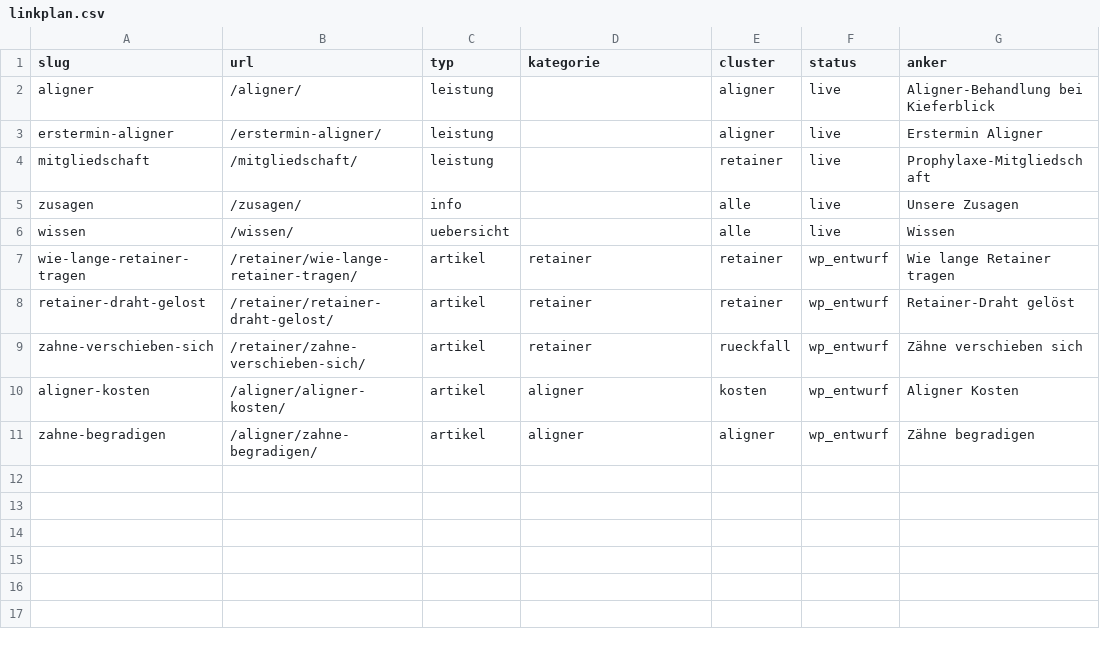
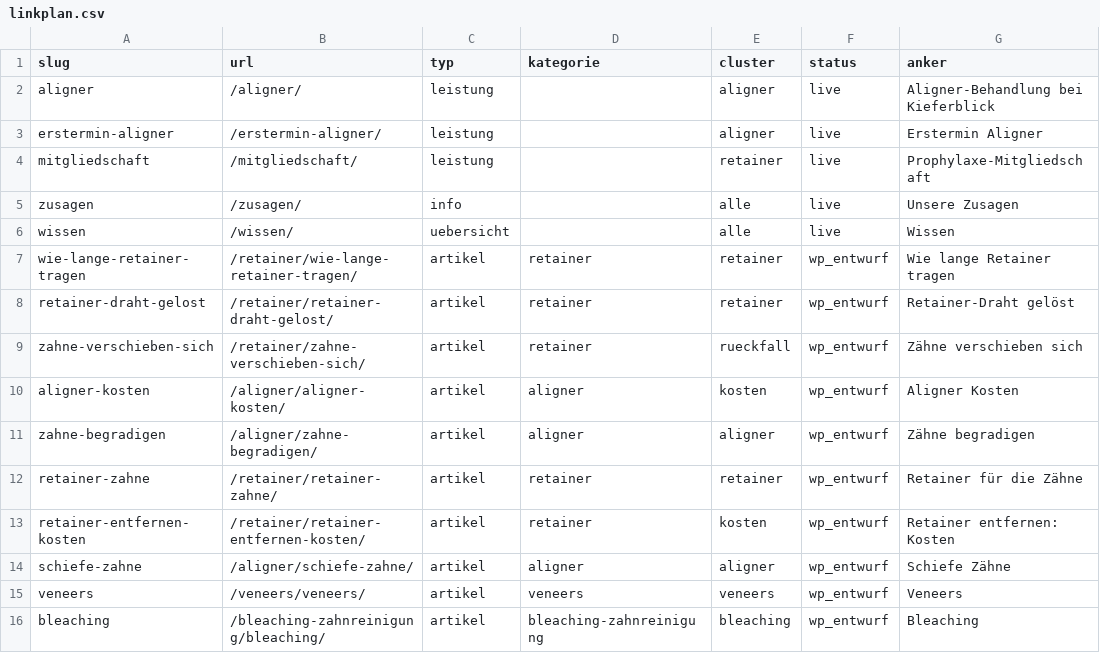
Before and after one commit to nerudasson/kieferblickmarketing, a CSV file: daten/linkplan.csv, drawn as a sheet.

```diff
--- a/daten/linkplan.csv
+++ b/daten/linkplan.csv
@@ -11 +11,6 @@ aligner-kosten,/aligner/aligner-kosten/,artikel,aligner,kosten,wp_entwurf,Aligne
 zahne-begradigen,/aligner/zahne-begradigen/,artikel,aligner,aligner,wp_entwurf,Zähne begradigen
+retainer-zahne,/retainer/retainer-zahne/,artikel,retainer,retainer,wp_entwurf,Retainer für die Zähne
+retainer-entfernen-kosten,/retainer/retainer-entfernen-kosten/,artikel,retainer,kosten,wp_entwurf,Retainer entfernen: Kosten
+schiefe-zahne,/aligner/schiefe-zahne/,artikel,aligner,aligner,wp_entwurf,Schiefe Zähne
+veneers,/veneers/veneers/,artikel,veneers,veneers,wp_entwurf,Veneers
+bleaching,/bleaching-zahnreinigung/bleaching/,artikel,bleaching-zahnreinigung,bleaching,wp_entwurf,Bleaching
```
Also changed, not shown: 1 other file.
